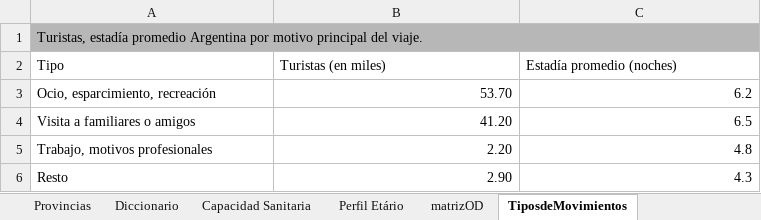
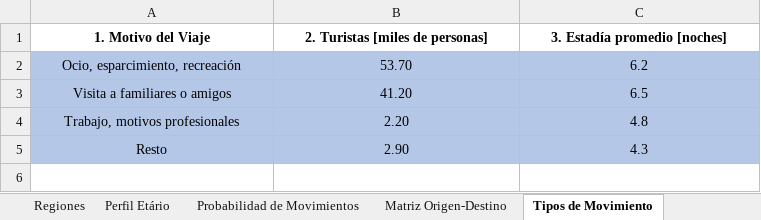
Before and after one commit to patopipp/COVID-19-Simulation-Argentina, an Excel workbook: COVID Contagio Argentina Monte Carlo/Input/Input_Simulador.xlsx, sheet Tipos de Movimiento, drawn as a sheet; values as stored, in another font and other column widths than the file's, no borders; removed rows and columns are numbered as before the commit, all else as after; the diff names each change by its address in the sheet, - before the commit and + after, or states it on an @@ line.

```diff
--- a/COVID Contagio Argentina Monte Carlo/Input/Input_Simulador.xlsx (sheet Tipos de Movimiento)
+++ b/COVID Contagio Argentina Monte Carlo/Input/Input_Simulador.xlsx (sheet Tipos de Movimiento)
-sheet tab: matrizOD
+sheet tab: Matriz Origen-Destino
-sheet tab: TiposdeMovimientos
+sheet tab: Tipos de Movimiento
-sheet tab: Provincias
-sheet tab: Diccionario
+sheet tab: Regiones
-row 1: Turistas, estadía promedio Argentina por motivo principal del viaje.
-row 2: Tipo | Turistas (en miles) | Estadía promedio (noches)
+row 1: 1. Motivo del Viaje | 2. Turistas [miles de personas] | 3. Estadía promedio [noches]
-A2:C5 fill: none
+A2:C5 fill: #B4C7E7
-A2:A5 alignment: left
+A2:A5 alignment: center
-B2:C5 alignment: right
+B2:C5 alignment: center
```
Also changed, not shown: sheet Perfil Etário, sheet Matriz Origen-Destino, sheet Capacidad Sanitaria, sheet Probabilidad de Movimientos, other sheet tabs, formulas that keep their value, charts or pictures, 1 other file.
